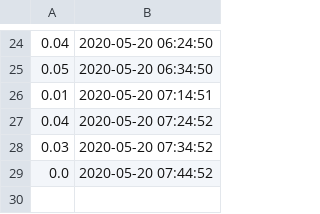
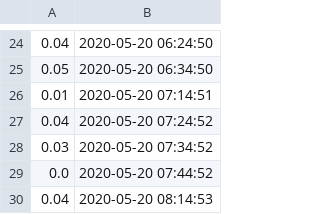
Before and after one commit to filiptronicek/corona-stats, a CSV file: data/2020.05.20-rate.csv, drawn as a sheet; only a part is shown, gaps mark what is left out; the diff names each change by its address in the sheet, - before the commit and + after, or states it on an @@ line.

```diff
--- a/data/2020.05.20-rate.csv
+++ b/data/2020.05.20-rate.csv
+row 30: 0.04 | 2020-05-20 08:14:53
```
Also changed, not shown: data/2020.05.20-count.csv.
